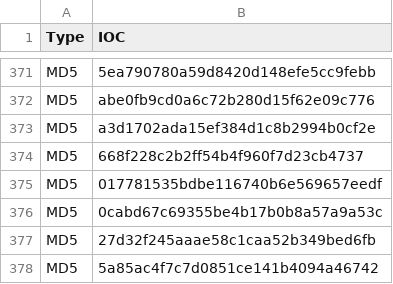
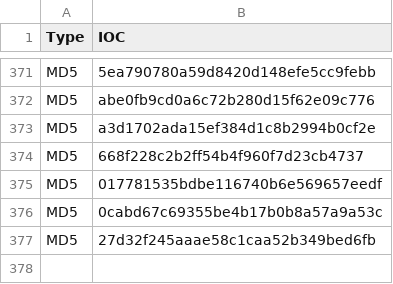
Before and after one commit to zcwong/CryptominerIoC, a CSV file: md5.csv, drawn as a sheet; only a part is shown, gaps mark what is left out.

Commit message:
Update md5.csv

```diff
--- a/md5.csv
+++ b/md5.csv
@@ -377,2 +377 @@ MD5,0cabd67c69355be4b17b0b8a57a9a53c
 MD5,27d32f245aaae58c1caa52b349bed6fb
-MD5,5a85ac4f7c7d0851ce141b4094a46742
```
